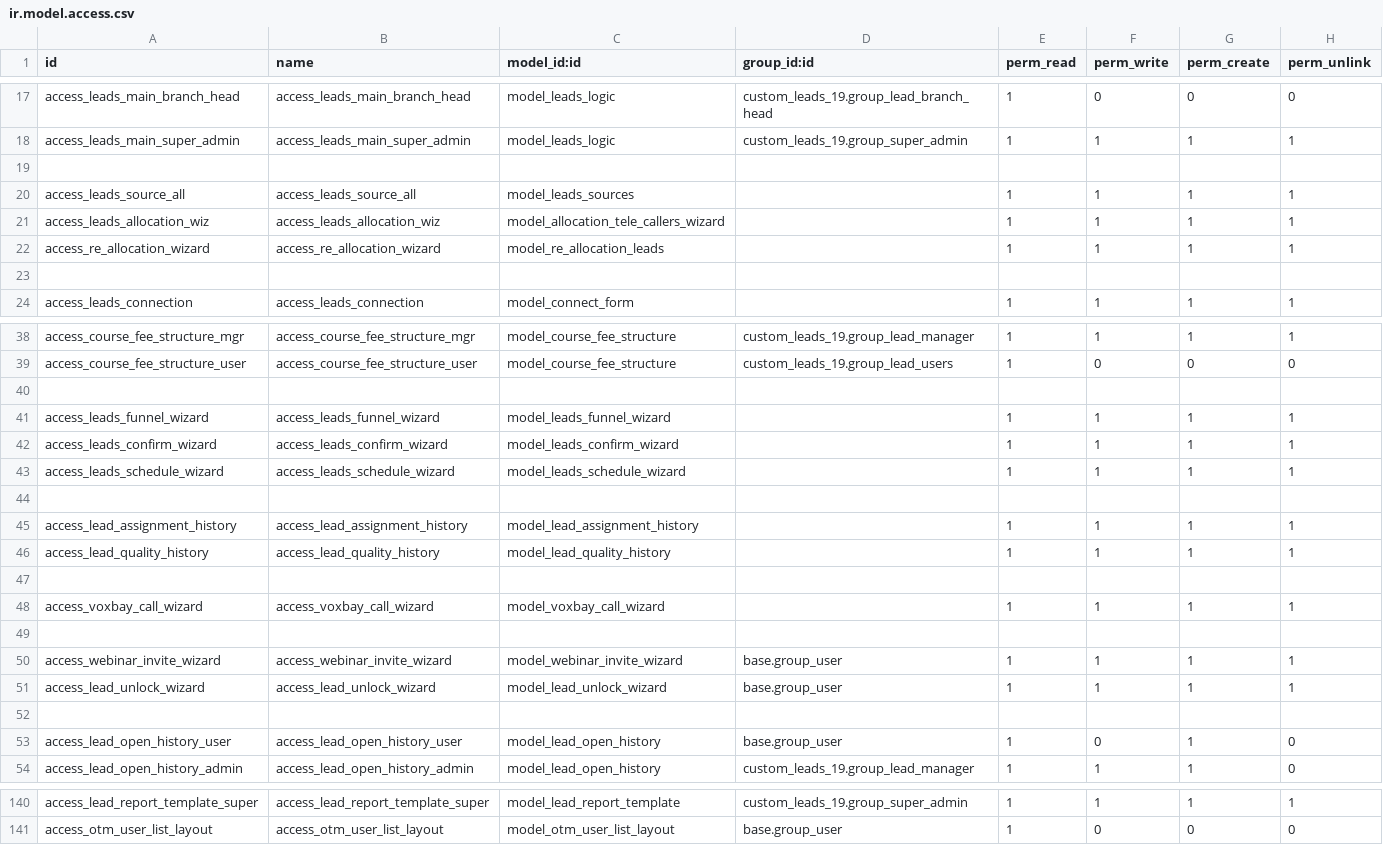
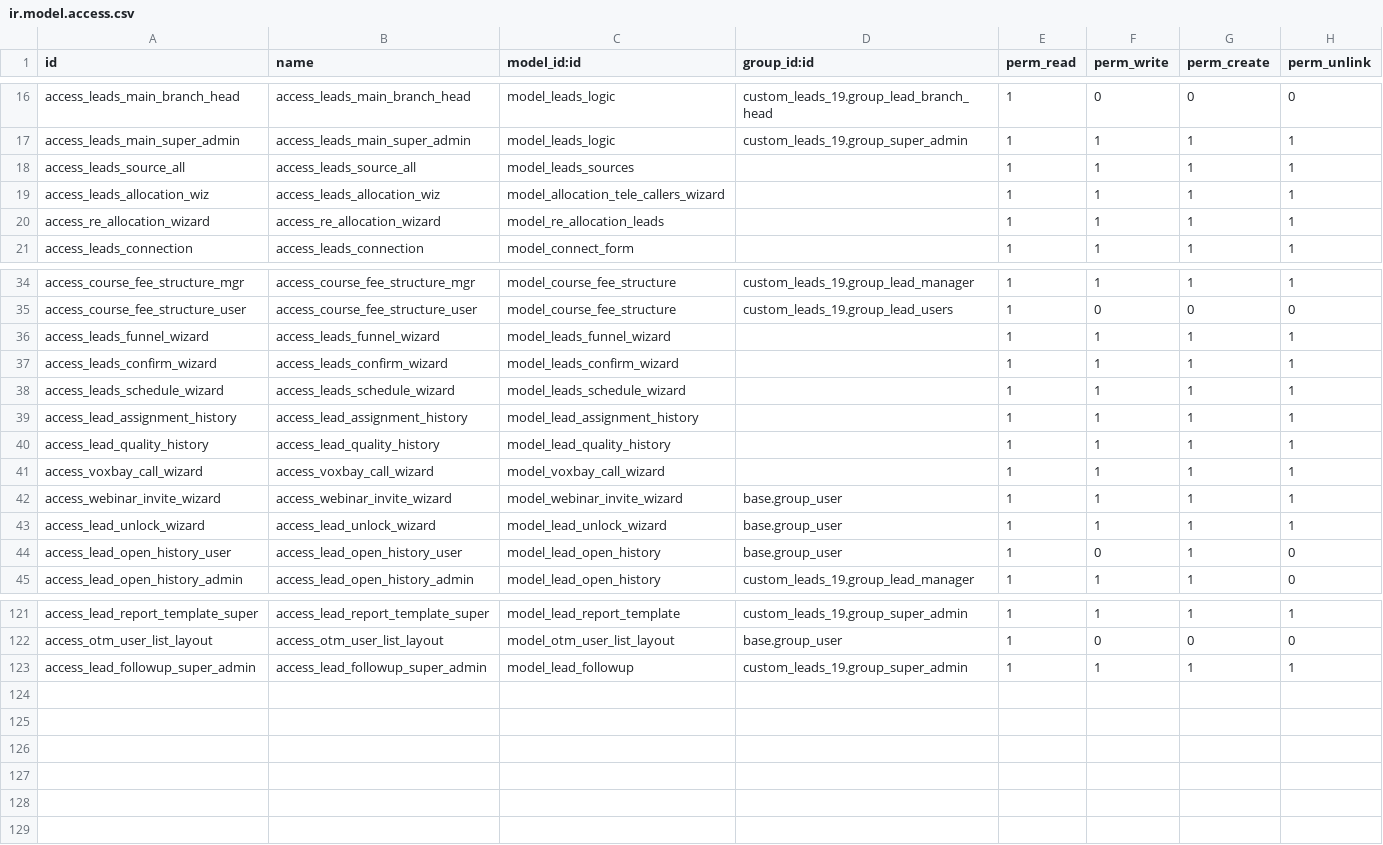
Before and after one commit to otomatercom-cloud/custom_leads_19, a CSV file: security/ir.model.access.csv, drawn as a sheet; only a part is shown, gaps mark what is left out; removed rows and columns are numbered as before the commit, all else as after; the diff covers the shown part only; the diff names each change by its address in the sheet, - before the commit and + after, or states it on an @@ line.

```diff
--- a/security/ir.model.access.csv
+++ b/security/ir.model.access.csv
-row 19: (empty)
-row 23: (empty)
-row 40: (empty)
-row 44: (empty)
-row 47: (empty)
-row 49: (empty)
-row 52: (empty)
+row 123: access_lead_followup_super_admin | access_lead_followup_super_admin | model_lead_followup | custom_leads_19.group_super_admin | 1 | 1 | 1 | 1
```
Also changed, not shown: 12 removed rows elsewhere in this file, 3 other files.
